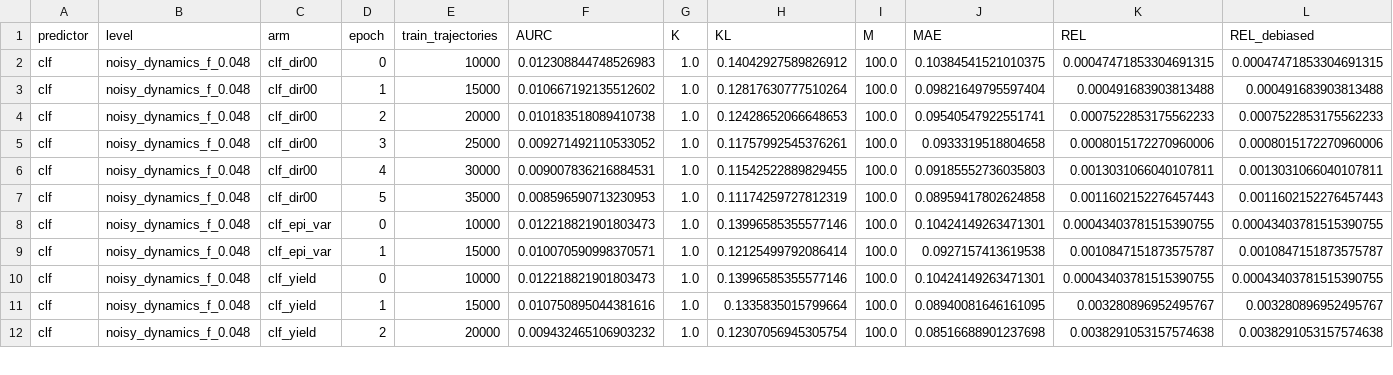
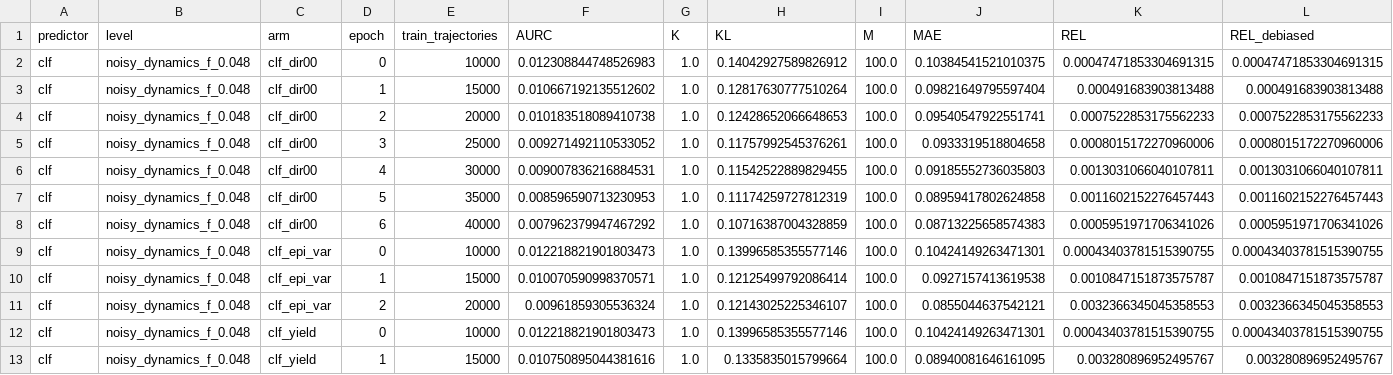
Before and after one commit to dhruvmetha/adaptive_roa, a CSV file: docs/experiments/stochastic/quadrotor3d/quad3d_noisy_dynamics_all_levels.csv, drawn as a sheet; only a part is shown; the shorter side is filled out with more unchanged rows; rows hold the shown columns only; the diff names each change by its address in the sheet, - before the commit and + after, or states it on an @@ line.

Commit message:
data(quad3d): score clf_dir00 ep6 and clf_epi_var ep2

```diff
--- a/docs/experiments/stochastic/quadrotor3d/quad3d_noisy_dynamics_all_levels.csv
+++ b/docs/experiments/stochastic/quadrotor3d/quad3d_noisy_dynamics_all_levels.csv
+row 8: clf | noisy_dynamics_f_0.048 | clf_dir00 | 6 | 40000 | 0.007962379947467292 | 1.0 | 0.10716387004328859 | 100.0 | 0.08713225658574383 | 0.0005951971706341026 | 0.0005951971706341026
+row 11: clf | noisy_dynamics_f_0.048 | clf_epi_var | 2 | 20000 | 0.00961859305536324 | 1.0 | 0.12143025225346107 | 100.0 | 0.0855044637542121 | 0.0032366345045358553 | 0.0032366345045358553
```
